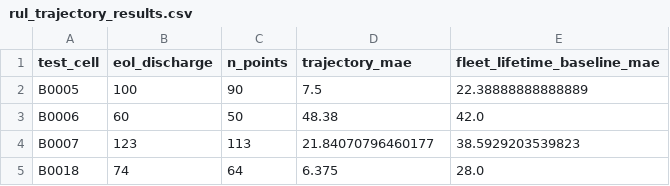
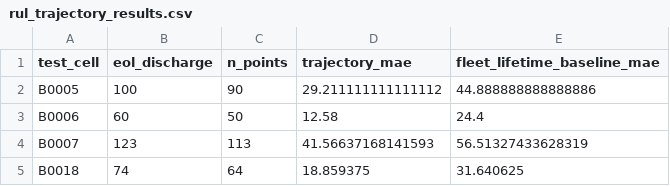
Before and after one commit to atul-upadhyay-7/SGE, a CSV file: data/processed/rul_trajectory_results.csv, drawn as a sheet.

Commit message:
Phase 3: rerun trajectory results on existing preds

```diff
--- a/data/processed/rul_trajectory_results.csv
+++ b/data/processed/rul_trajectory_results.csv
@@ -1,5 +1,5 @@
 test_cell,eol_discharge,n_points,trajectory_mae,fleet_lifetime_baseline_mae
-B0005,100,90,7.5,22.38888888888889
-B0006,60,50,48.38,42.0
-B0007,123,113,21.84070796460177,38.5929203539823
-B0018,74,64,6.375,28.0
+B0005,100,90,29.211111111111112,44.888888888888886
+B0006,60,50,12.58,24.4
+B0007,123,113,41.56637168141593,56.51327433628319
+B0018,74,64,18.859375,31.640625
```
Also changed, not shown: 2 other files.
